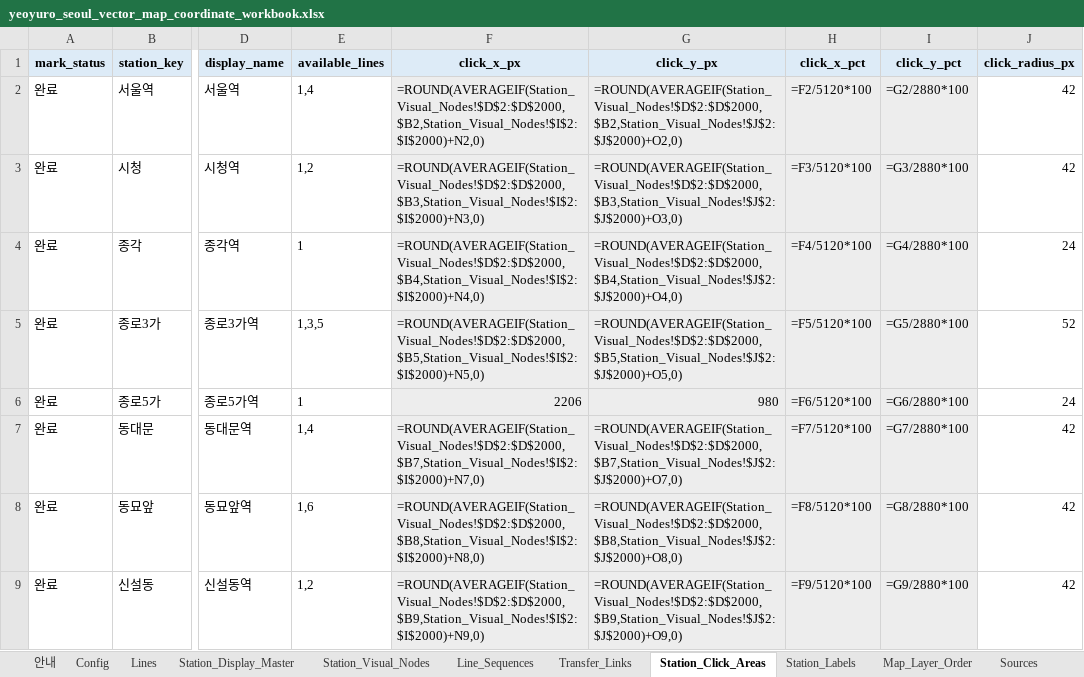
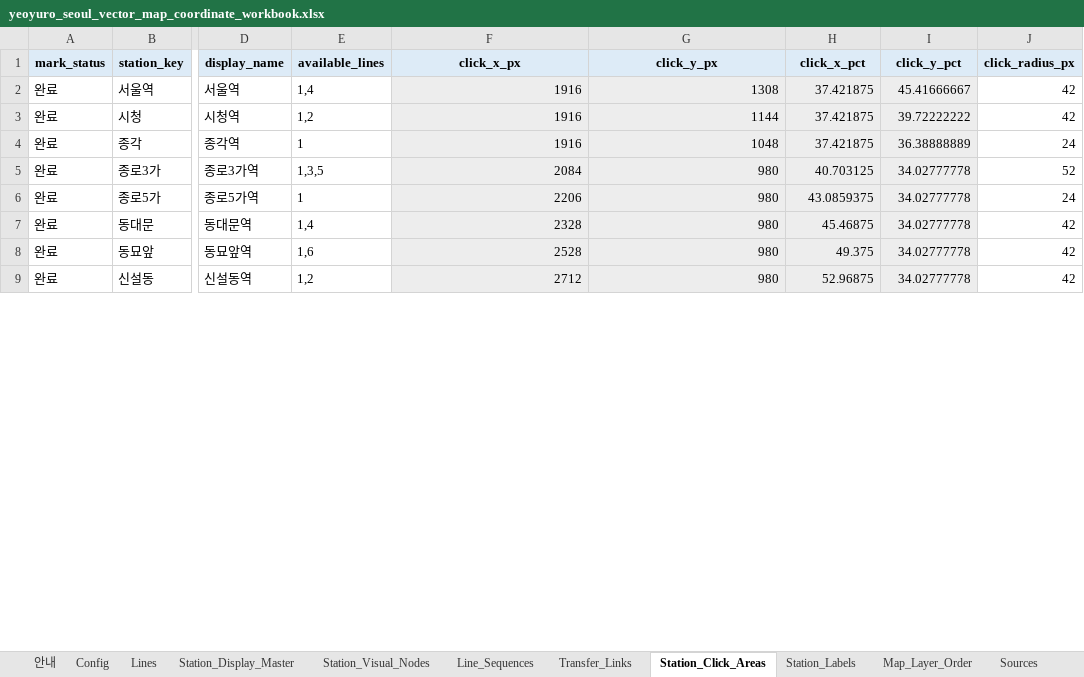
Before and after one commit to FlightChamp/yeoyuro-seoul, an Excel workbook: data/master/yeoyuro_seoul_vector_map_coordinate_workbook.xlsx, sheet Station_Click_Areas, drawn as a sheet; only a part is shown, gaps mark what is left out; values as stored, in another font and other column widths than the file's, no borders; formulas without a stored value are shown as written; the diff covers the shown part only; the diff names each change by its address in the sheet, - before the commit and + after, or states it on an @@ line.

```diff
--- a/data/master/yeoyuro_seoul_vector_map_coordinate_workbook.xlsx (sheet Station_Click_Areas)
+++ b/data/master/yeoyuro_seoul_vector_map_coordinate_workbook.xlsx (sheet Station_Click_Areas)
-F2 (click_x_px): =ROUND(AVERAGEIF(Station_Visual_Nodes!$D$2:$D$2000,$B2,Station_Visual_Nodes!$I$2:$I$2000)+N2,0)
+F2 (click_x_px): 1916
-G2 (click_y_px): =ROUND(AVERAGEIF(Station_Visual_Nodes!$D$2:$D$2000,$B2,Station_Visual_Nodes!$J$2:$J$2000)+O2,0)
+G2 (click_y_px): 1308
-H2 (click_x_pct): =F2/5120*100
+H2 (click_x_pct): 37.421875
-I2 (click_y_pct): =G2/2880*100
+I2 (click_y_pct): 45.41666667
-F3 (click_x_px): =ROUND(AVERAGEIF(Station_Visual_Nodes!$D$2:$D$2000,$B3,Station_Visual_Nodes!$I$2:$I$2000)+N3,0)
+F3 (click_x_px): 1916
-G3 (click_y_px): =ROUND(AVERAGEIF(Station_Visual_Nodes!$D$2:$D$2000,$B3,Station_Visual_Nodes!$J$2:$J$2000)+O3,0)
+G3 (click_y_px): 1144
-H3 (click_x_pct): =F3/5120*100
+H3 (click_x_pct): 37.421875
-I3 (click_y_pct): =G3/2880*100
+I3 (click_y_pct): 39.72222222
-F4 (click_x_px): =ROUND(AVERAGEIF(Station_Visual_Nodes!$D$2:$D$2000,$B4,Station_Visual_Nodes!$I$2:$I$2000)+N4,0)
+F4 (click_x_px): 1916
-G4 (click_y_px): =ROUND(AVERAGEIF(Station_Visual_Nodes!$D$2:$D$2000,$B4,Station_Visual_Nodes!$J$2:$J$2000)+O4,0)
+G4 (click_y_px): 1048
-H4 (click_x_pct): =F4/5120*100
+H4 (click_x_pct): 37.421875
-I4 (click_y_pct): =G4/2880*100
+I4 (click_y_pct): 36.38888889
-F5 (click_x_px): =ROUND(AVERAGEIF(Station_Visual_Nodes!$D$2:$D$2000,$B5,Station_Visual_Nodes!$I$2:$I$2000)+N5,0)
+F5 (click_x_px): 2084
-G5 (click_y_px): =ROUND(AVERAGEIF(Station_Visual_Nodes!$D$2:$D$2000,$B5,Station_Visual_Nodes!$J$2:$J$2000)+O5,0)
+G5 (click_y_px): 980
-H5 (click_x_pct): =F5/5120*100
+H5 (click_x_pct): 40.703125
-I5 (click_y_pct): =G5/2880*100
+I5 (click_y_pct): 34.02777778
-H6 (click_x_pct): =F6/5120*100
+H6 (click_x_pct): 43.0859375
-I6 (click_y_pct): =G6/2880*100
+I6 (click_y_pct): 34.02777778
-F7 (click_x_px): =ROUND(AVERAGEIF(Station_Visual_Nodes!$D$2:$D$2000,$B7,Station_Visual_Nodes!$I$2:$I$2000)+N7,0)
+F7 (click_x_px): 2328
-G7 (click_y_px): =ROUND(AVERAGEIF(Station_Visual_Nodes!$D$2:$D$2000,$B7,Station_Visual_Nodes!$J$2:$J$2000)+O7,0)
+G7 (click_y_px): 980
-H7 (click_x_pct): =F7/5120*100
+H7 (click_x_pct): 45.46875
-I7 (click_y_pct): =G7/2880*100
+I7 (click_y_pct): 34.02777778
-F8 (click_x_px): =ROUND(AVERAGEIF(Station_Visual_Nodes!$D$2:$D$2000,$B8,Station_Visual_Nodes!$I$2:$I$2000)+N8,0)
+F8 (click_x_px): 2528
-G8 (click_y_px): =ROUND(AVERAGEIF(Station_Visual_Nodes!$D$2:$D$2000,$B8,Station_Visual_Nodes!$J$2:$J$2000)+O8,0)
+G8 (click_y_px): 980
-H8 (click_x_pct): =F8/5120*100
+H8 (click_x_pct): 49.375
-I8 (click_y_pct): =G8/2880*100
+I8 (click_y_pct): 34.02777778
-F9 (click_x_px): =ROUND(AVERAGEIF(Station_Visual_Nodes!$D$2:$D$2000,$B9,Station_Visual_Nodes!$I$2:$I$2000)+N9,0)
+F9 (click_x_px): 2712
-G9 (click_y_px): =ROUND(AVERAGEIF(Station_Visual_Nodes!$D$2:$D$2000,$B9,Station_Visual_Nodes!$J$2:$J$2000)+O9,0)
+G9 (click_y_px): 980
-H9 (click_x_pct): =F9/5120*100
+H9 (click_x_pct): 52.96875
-I9 (click_y_pct): =G9/2880*100
+I9 (click_y_pct): 34.02777778
```
Also changed, not shown: 976 edited cells elsewhere in this sheet, sheet Station_Labels, sheet Station_Visual_Nodes, 4 other files.
